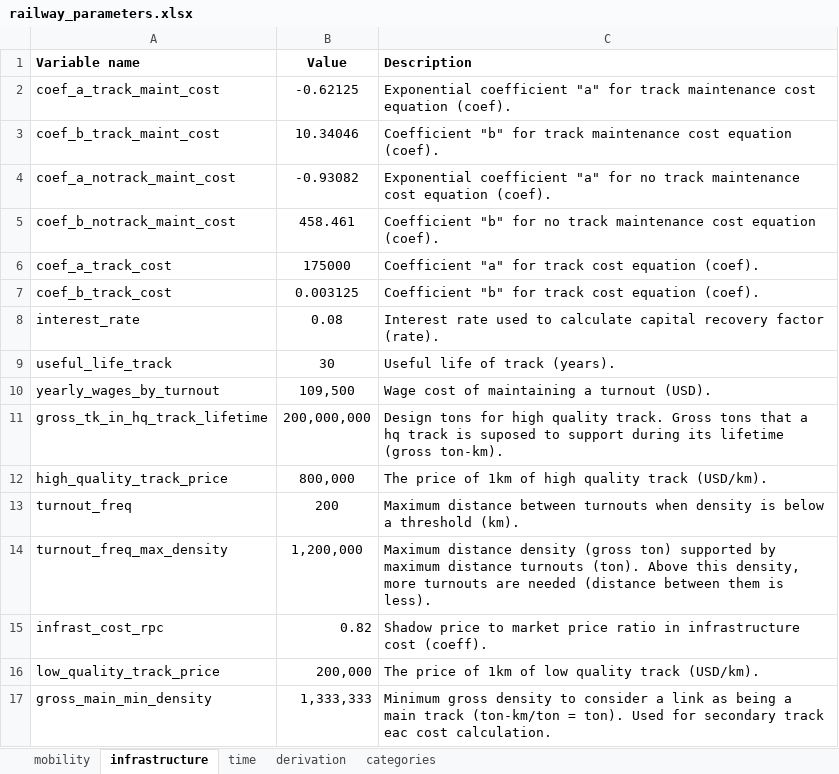
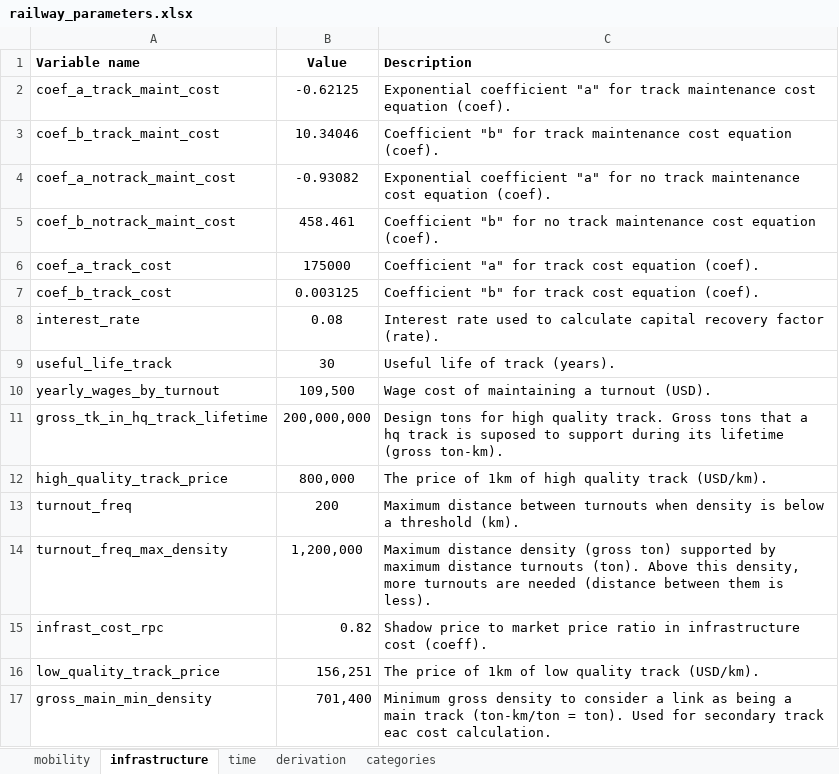
Before and after one commit to abenassi/freight-transport-network, an Excel workbook: test_data/railway_parameters.xlsx, sheet infrastructure, drawn as a sheet; values as stored, in another font and other column widths than the file's, no borders; the diff names each change by its address in the sheet, - before the commit and + after, or states it on an @@ line.

```diff
--- a/test_data/railway_parameters.xlsx (sheet infrastructure)
+++ b/test_data/railway_parameters.xlsx (sheet infrastructure)
-B16 (Value): 200,000
+B16 (Value): 156,251
-B17 (Value): 1,333,333
+B17 (Value): 701,400
```
Also changed, not shown: sheet categories, sheet mobility, reports/freight_network_report.xlsx, reports/railway_report.xlsx, 9 other files.
